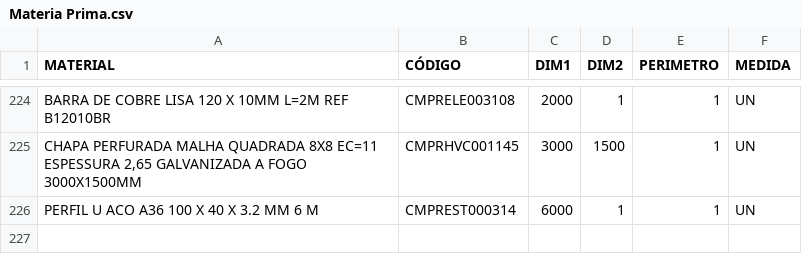
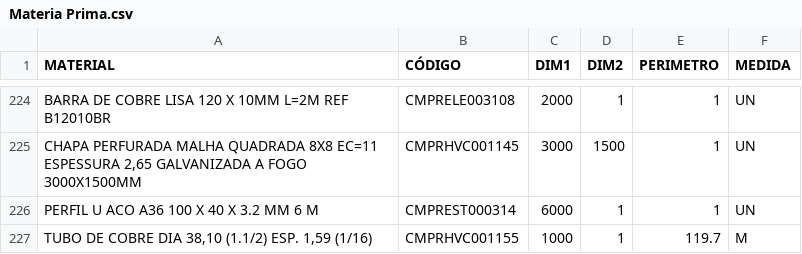
Before and after one commit to Kvgr98/Modular, a CSV file: Materia Prima.csv, drawn as a sheet; only a part is shown, gaps mark what is left out; the diff names each change by its address in the sheet, - before the commit and + after, or states it on an @@ line.

Commit message:
Update Materia Prima.csv

```diff
--- a/Materia Prima.csv
+++ b/Materia Prima.csv
+row 227: TUBO DE COBRE DIA 38,10 (1.1/2) ESP. 1,59 (1/16) | CMPRHVC001155 | 1000 | 1 | 119.7 | M
```
